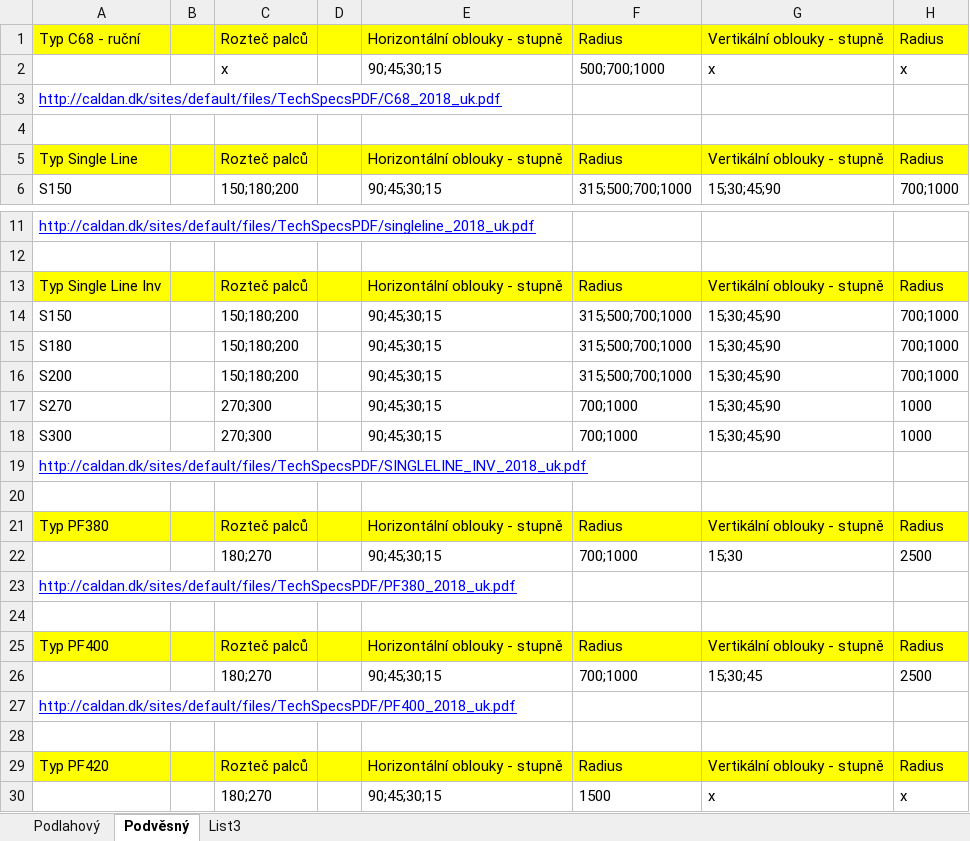
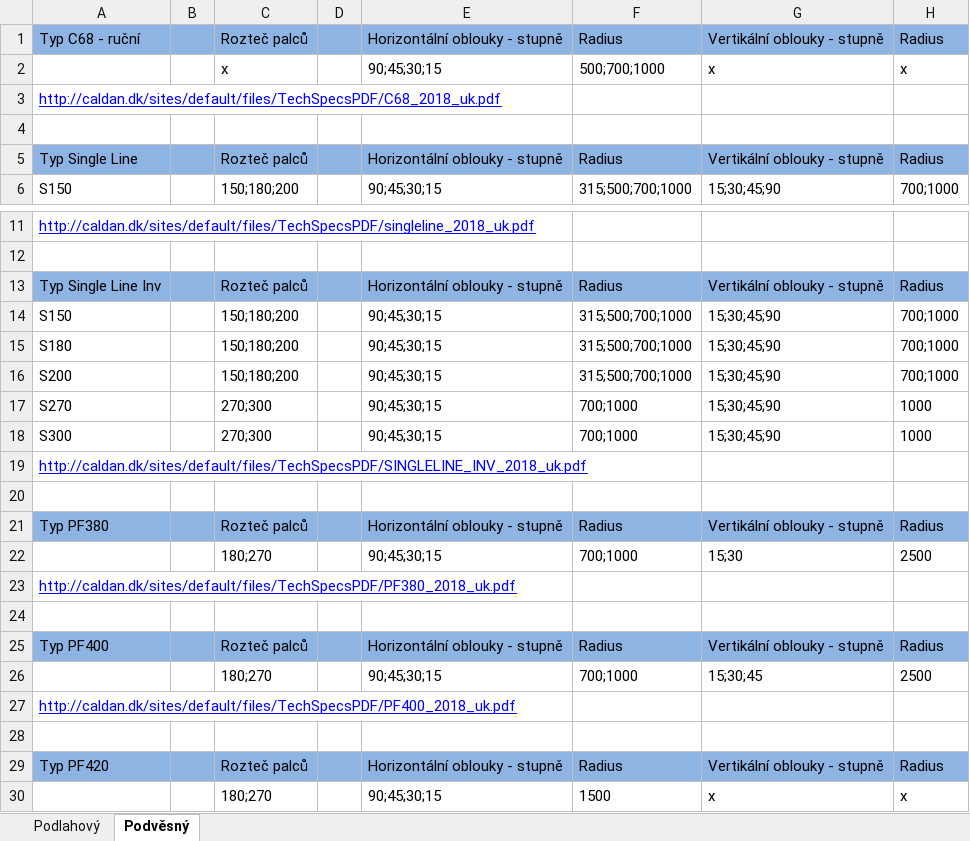
Before and after one commit to bravesoftdz/TISPL_v2, an Excel workbook: DOC/kabiny_koncept/geometrie/caldan_web_radius.xlsx, sheet Podvěsný, drawn as a sheet; only a part is shown, gaps mark what is left out; values as stored, in another font and other column widths than the file's, no borders; the diff names each change by its address in the sheet, - before the commit and + after, or states it on an @@ line.

```diff
--- a/DOC/kabiny_koncept/geometrie/caldan_web_radius.xlsx (sheet Podvěsný)
+++ b/DOC/kabiny_koncept/geometrie/caldan_web_radius.xlsx (sheet Podvěsný)
-sheet tab: List3
-A1:H1 fill: #FFFF00
+A1:H1 fill: #8EB4E3
-A5:H5 fill: #FFFF00
+A5:H5 fill: #8EB4E3
-A13:H13 fill: #FFFF00
+A13:H13 fill: #8EB4E3
-A21:H21 fill: #FFFF00
+A21:H21 fill: #8EB4E3
-A25:H25 fill: #FFFF00
+A25:H25 fill: #8EB4E3
-A29:H29 fill: #FFFF00
+A29:H29 fill: #8EB4E3
```
Also changed, not shown: 1 other file.
